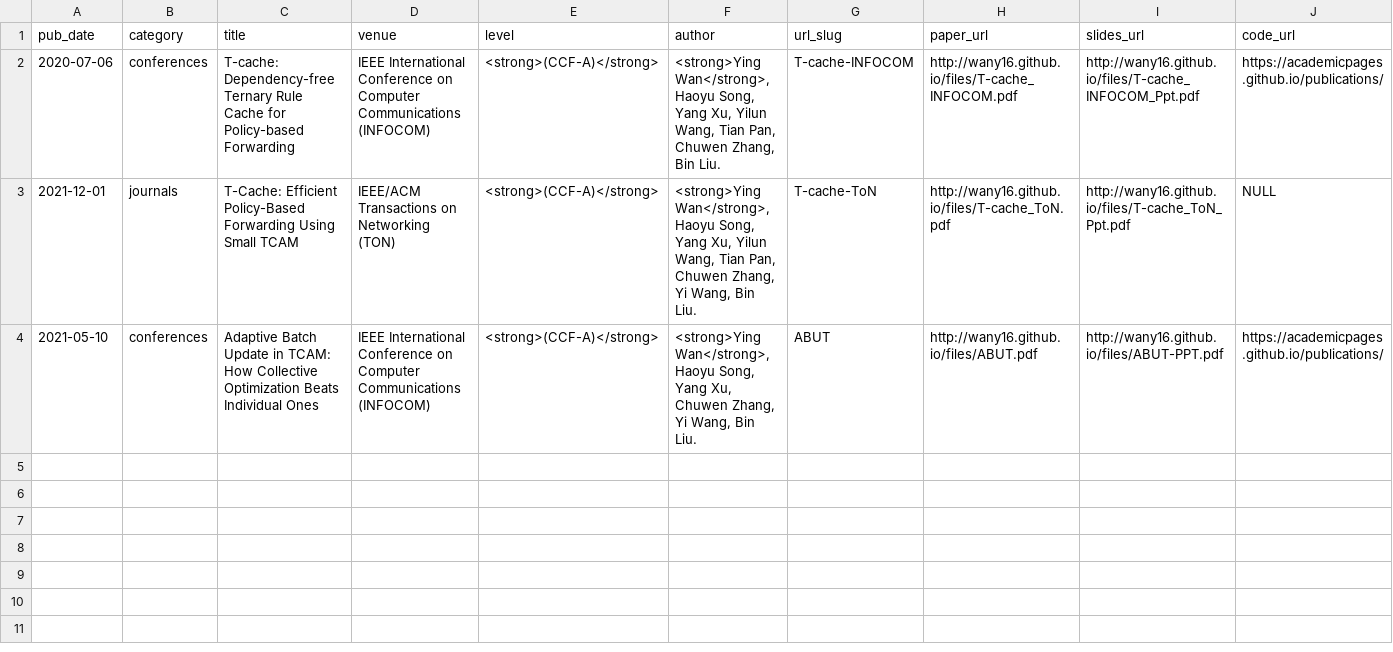
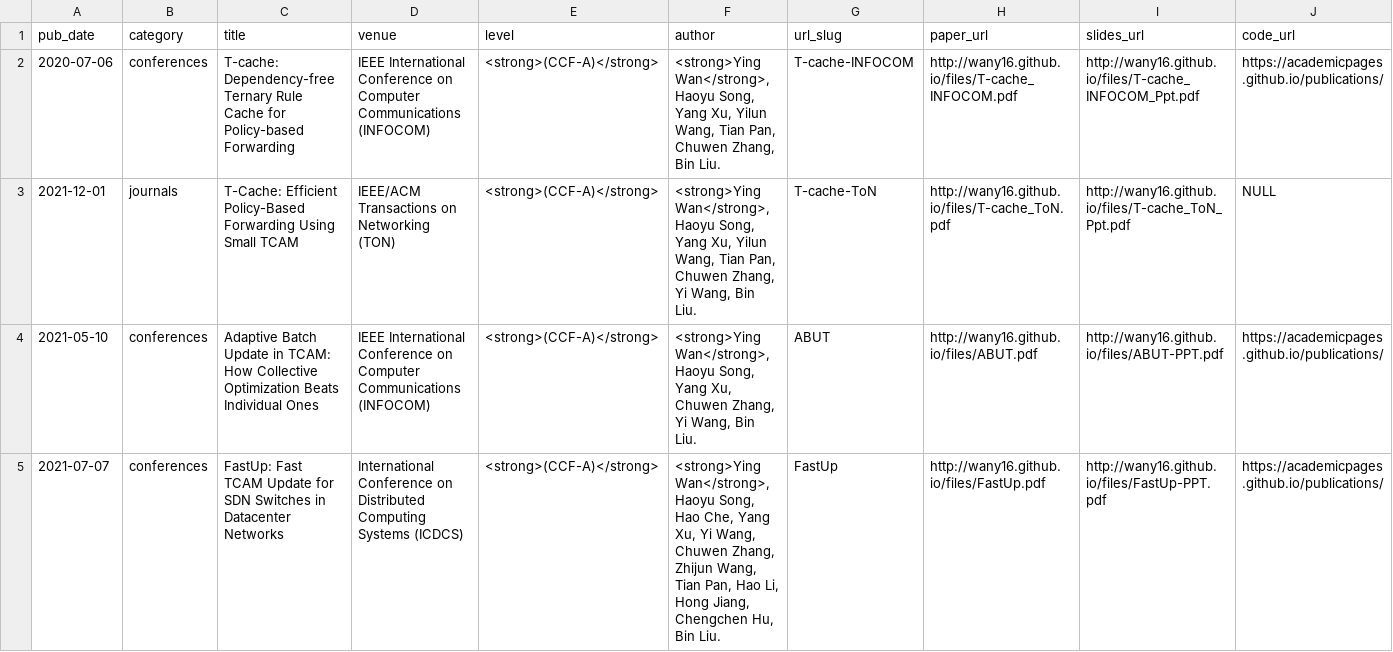
Before and after one commit to wany16/wany16.github.io, a TSV file: markdown_generator/publications.tsv, drawn as a sheet.

```diff
--- a/markdown_generator/publications.tsv
+++ b/markdown_generator/publications.tsv
@@ -4 +4,2 @@ pub_date	category	title	venue	level	author	url_slug	paper_url	slides_url	code_ur
 2021-05-10	conferences	Adaptive Batch Update in TCAM: How Collective Optimization Beats Individual Ones	IEEE International Conference on Computer Communications (INFOCOM)	<strong>(CCF-A)</strong>	<strong>Ying Wan</strong>, Haoyu Song, Yang Xu, Chuwen Zhang, Yi Wang, Bin Liu.	ABUT	http://wany16.github.io/files/ABUT.pdf	http://wany16.github.io/files/ABUT-PPT.pdf	https://academicpages.github.io/publications/
+2021-07-07	conferences	FastUp: Fast TCAM Update for SDN Switches in Datacenter Networks	International Conference on Distributed Computing Systems (ICDCS)	<strong>(CCF-A)</strong>	<strong>Ying Wan</strong>, Haoyu Song, Hao Che, Yang Xu, Yi Wang, Chuwen Zhang, Zhijun Wang, Tian Pan, Hao Li, Hong Jiang, Chengchen Hu, Bin Liu.	FastUp	http://wany16.github.io/files/FastUp.pdf	http://wany16.github.io/files/FastUp-PPT.pdf	https://academicpages.github.io/publications/
```
Also changed, not shown: 3 other files.
